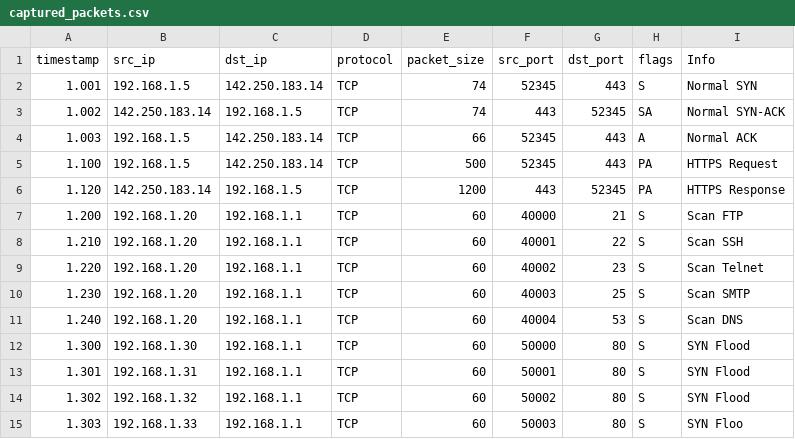
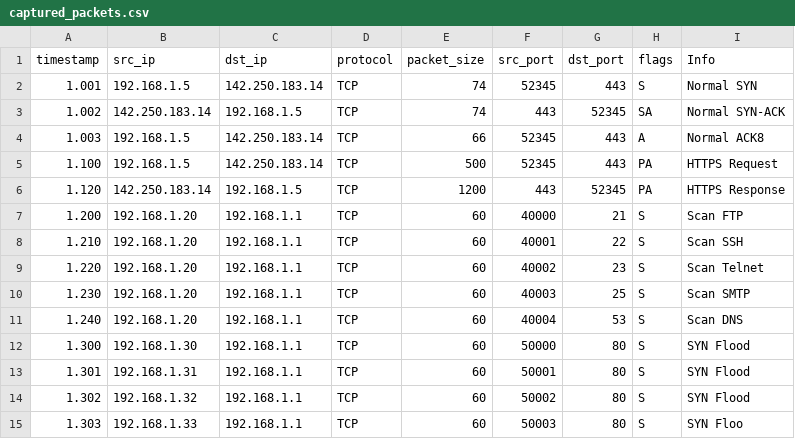
Before and after one commit to satvik959/mp2, a CSV file: data/captured_packets.csv, drawn as a sheet.

```diff
--- a/data/captured_packets.csv
+++ b/data/captured_packets.csv
@@ -3,3 +3,3 @@ timestamp,src_ip,dst_ip,protocol,packet_size,src_port,dst_port,flags,Info
 1.002,142.250.183.14,192.168.1.5,TCP,74,443,52345,SA,Normal SYN-ACK
-1.003,192.168.1.5,142.250.183.14,TCP,66,52345,443,A,Normal ACK
+1.003,192.168.1.5,142.250.183.14,TCP,66,52345,443,A,Normal ACK8
 1.100,192.168.1.5,142.250.183.14,TCP,500,52345,443,PA,HTTPS Request
```
Also changed, not shown: 2 other files.
